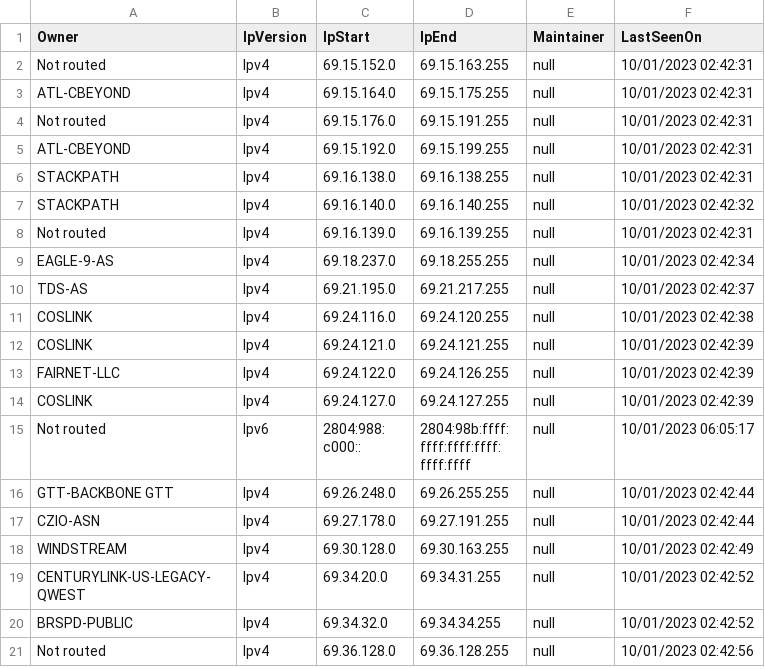
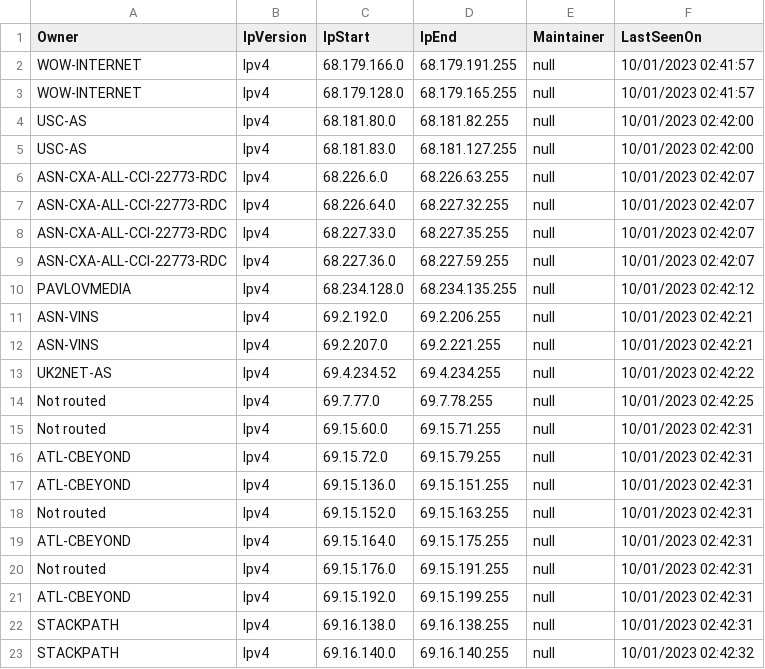
Before and after one commit to mcknight89/mk.data, a CSV file: ip_asn_routes.5.csv, drawn as a sheet; only a part is shown; the shorter side is filled out with more unchanged rows; the diff names each change by its address in the sheet, - before the commit and + after, or states it on an @@ line.

Commit message:
Updated ip_asn_routes.5.csv Updated ip_asn_routes.5.json

```diff
--- a/ip_asn_routes.5.csv
+++ b/ip_asn_routes.5.csv
+row 2: WOW-INTERNET | Ipv4 | 68.179.166.0 | 68.179.191.255 | null | 10/01/2023 02:41:57
+row 3: WOW-INTERNET | Ipv4 | 68.179.128.0 | 68.179.165.255 | null | 10/01/2023 02:41:57
+row 4: USC-AS | Ipv4 | 68.181.80.0 | 68.181.82.255 | null | 10/01/2023 02:42:00
+row 5: USC-AS | Ipv4 | 68.181.83.0 | 68.181.127.255 | null | 10/01/2023 02:42:00
+row 6: ASN-CXA-ALL-CCI-22773-RDC | Ipv4 | 68.226.6.0 | 68.226.63.255 | null | 10/01/2023 02:42:07
+row 7: ASN-CXA-ALL-CCI-22773-RDC | Ipv4 | 68.226.64.0 | 68.227.32.255 | null | 10/01/2023 02:42:07
+row 8: ASN-CXA-ALL-CCI-22773-RDC | Ipv4 | 68.227.33.0 | 68.227.35.255 | null | 10/01/2023 02:42:07
+row 9: ASN-CXA-ALL-CCI-22773-RDC | Ipv4 | 68.227.36.0 | 68.227.59.255 | null | 10/01/2023 02:42:07
+row 10: PAVLOVMEDIA | Ipv4 | 68.234.128.0 | 68.234.135.255 | null | 10/01/2023 02:42:12
+row 11: ASN-VINS | Ipv4 | 69.2.192.0 | 69.2.206.255 | null | 10/01/2023 02:42:21
+row 12: ASN-VINS | Ipv4 | 69.2.207.0 | 69.2.221.255 | null | 10/01/2023 02:42:21
+row 13: UK2NET-AS | Ipv4 | 69.4.234.52 | 69.4.234.255 | null | 10/01/2023 02:42:22
+row 14: Not routed | Ipv4 | 69.7.77.0 | 69.7.78.255 | null | 10/01/2023 02:42:25
+row 15: Not routed | Ipv4 | 69.15.60.0 | 69.15.71.255 | null | 10/01/2023 02:42:31
+row 16: ATL-CBEYOND | Ipv4 | 69.15.72.0 | 69.15.79.255 | null | 10/01/2023 02:42:31
+row 17: ATL-CBEYOND | Ipv4 | 69.15.136.0 | 69.15.151.255 | null | 10/01/2023 02:42:31
```
Also changed, not shown: 1 other file.
